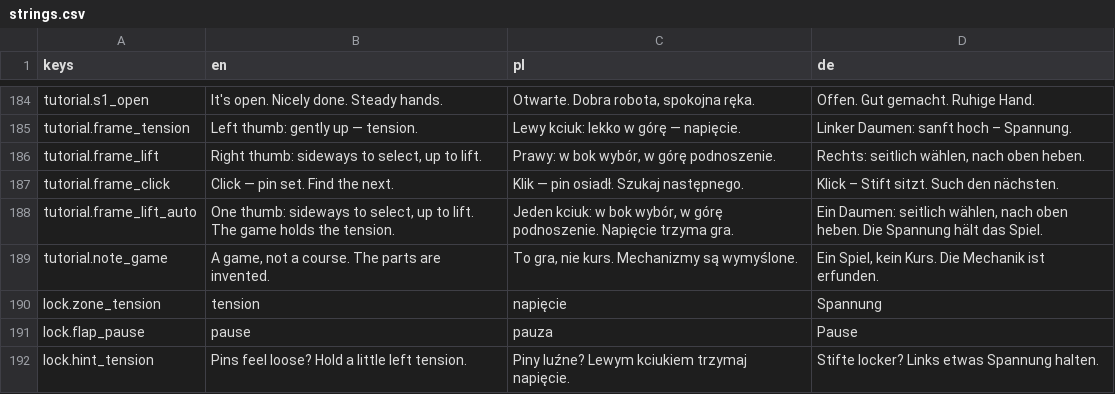
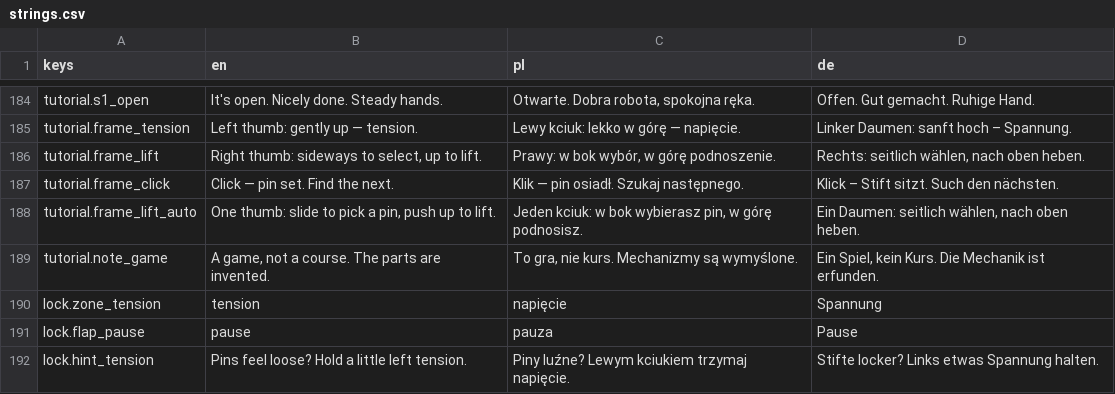
Before and after one commit to woogitsugames/lockwright, a CSV file: game/i18n/strings.csv, drawn as a sheet; only a part is shown, gaps mark what is left out.

```diff
--- a/game/i18n/strings.csv
+++ b/game/i18n/strings.csv
@@ -187,3 +187,3 @@ tutorial.frame_lift,"Right thumb: sideways to select, up to lift.","Prawy: w bok
 tutorial.frame_click,Click — pin set. Find the next.,Klik — pin osiadł. Szukaj następnego.,Klick – Stift sitzt. Such den nächsten.
-tutorial.frame_lift_auto,"One thumb: sideways to select, up to lift. The game holds the tension.","Jeden kciuk: w bok wybór, w górę podnoszenie. Napięcie trzyma gra.","Ein Daumen: seitlich wählen, nach oben heben. Die Spannung hält das Spiel."
+tutorial.frame_lift_auto,"One thumb: slide to pick a pin, push up to lift.","Jeden kciuk: w bok wybierasz pin, w górę podnosisz.","Ein Daumen: seitlich wählen, nach oben heben."
 tutorial.note_game,"A game, not a course. The parts are invented.","To gra, nie kurs. Mechanizmy są wymyślone.","Ein Spiel, kein Kurs. Die Mechanik ist erfunden."
```
Also changed, not shown: 3 other files.
